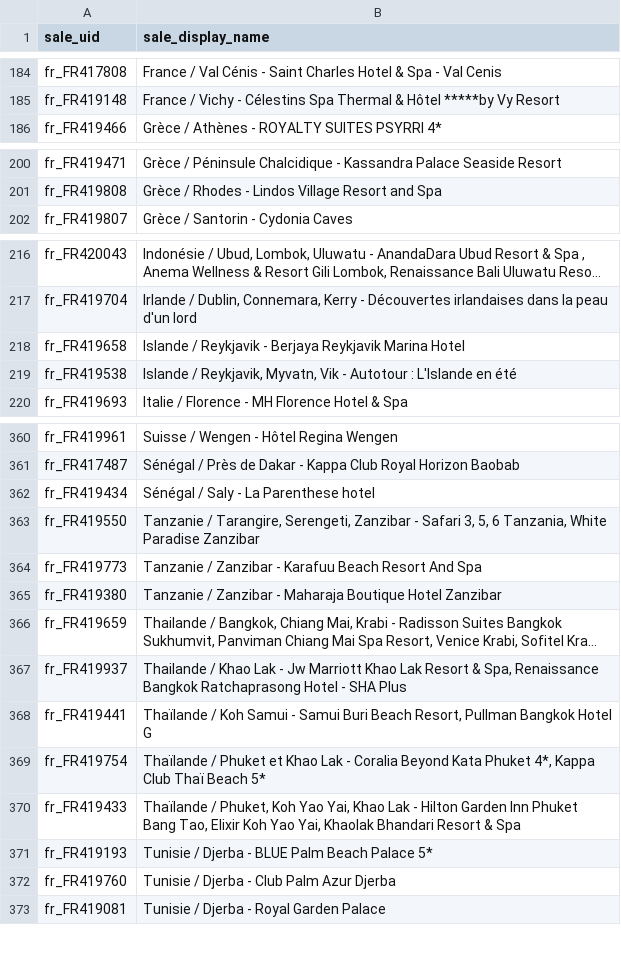
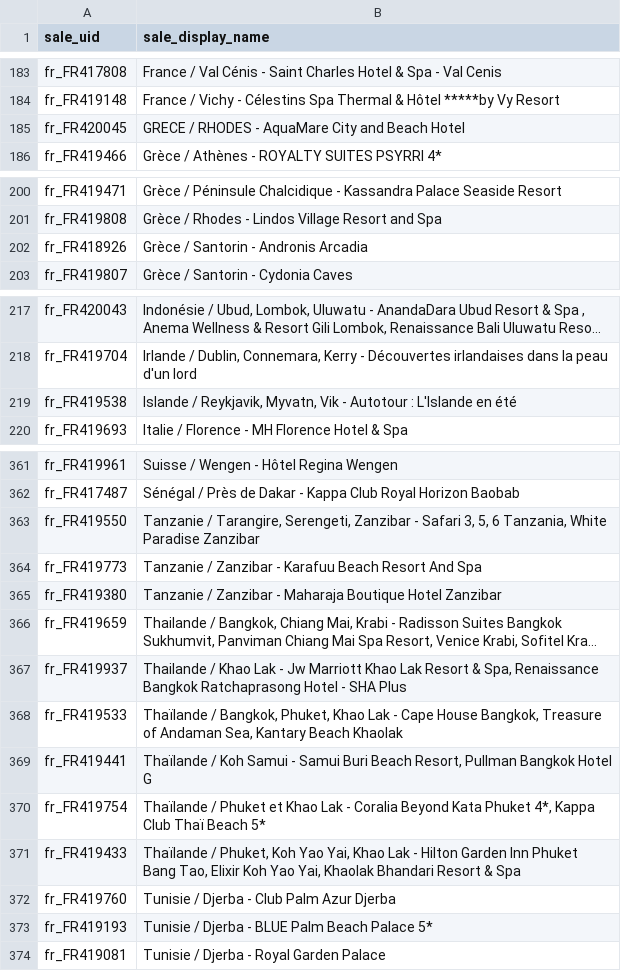
Before and after one commit to salimandre/similar-sales-demo, a CSV file: data/similar_products_display_names.csv, drawn as a sheet; only a part is shown, gaps mark what is left out; long unchanged cells end in …; removed rows and columns are numbered as before the commit, all else as after; the diff covers the shown part only; the diff names each change by its address in the sheet, - before the commit and + after, or states it on an @@ line.

```diff
--- a/data/similar_products_display_names.csv
+++ b/data/similar_products_display_names.csv
+row 185: fr_FR420045 | GRECE / RHODES - AquaMare City and Beach Hotel
+row 202: fr_FR418926 | Grèce / Santorin - Andronis Arcadia
-row 218: fr_FR419658 | Islande / Reykjavik - Berjaya Reykjavik Marina Hotel
-row 362: fr_FR419434 | Sénégal / Saly - La Parenthese hotel
+row 368: fr_FR419533 | Thaïlande / Bangkok, Phuket, Khao Lak - Cape House Bangkok, Treasure of Andaman Sea, Kantary Beach Khaolak
```
Also changed, not shown: 4 added rows, 4 removed rows, 1 moved row and 2 edited cells elsewhere in this file, 1 other file.
